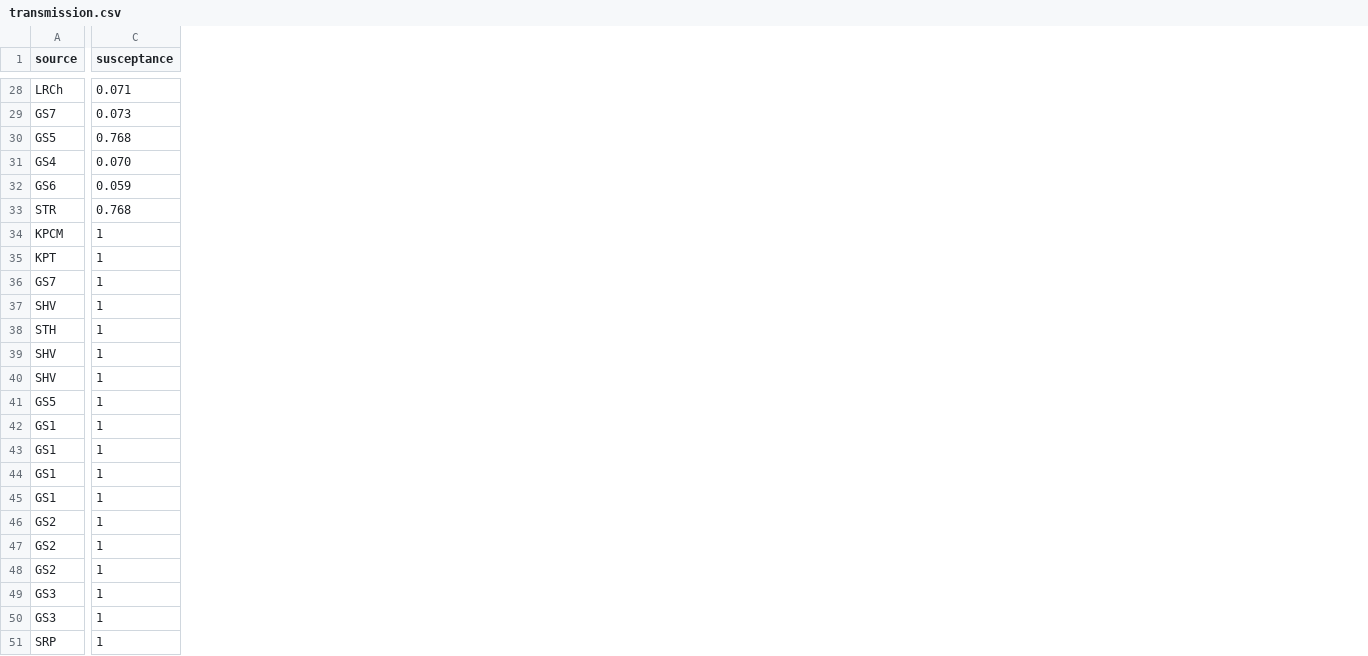
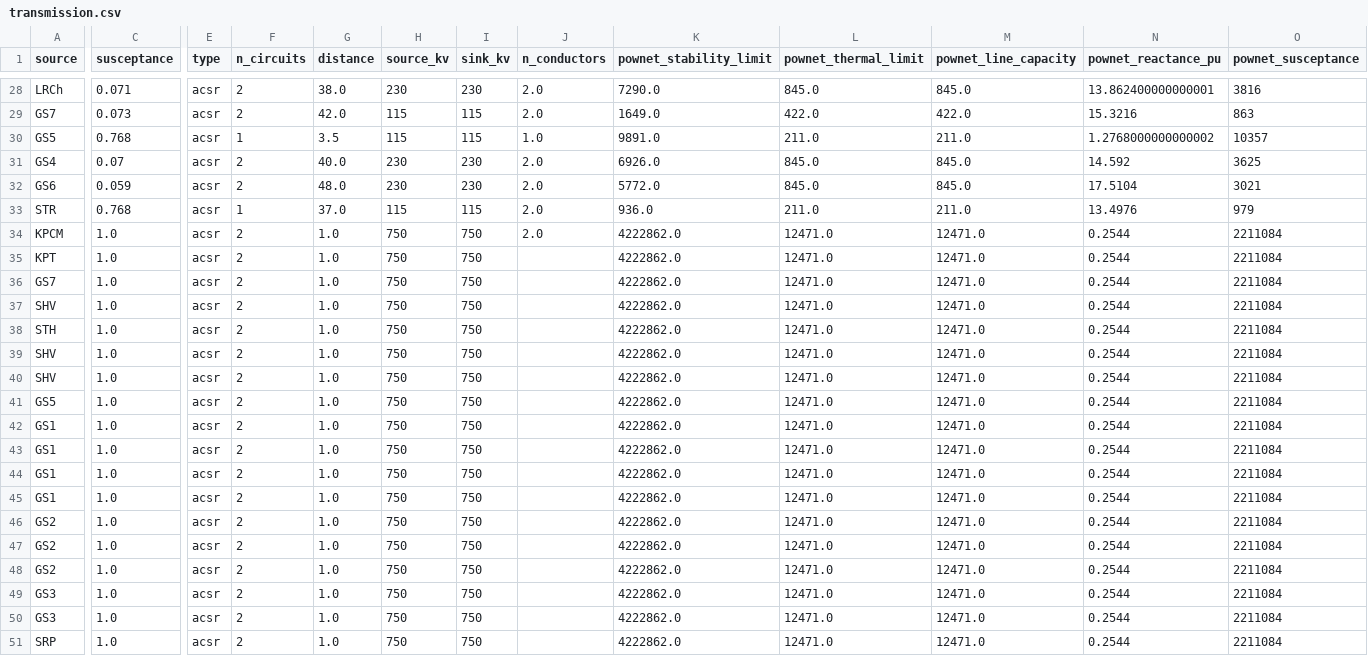
Before and after one commit to Critical-Infrastructure-Systems-Lab/PowNet, a CSV file: model_library/cambodia/transmission.csv, drawn as a sheet; only a part is shown, gaps mark what is left out; the diff covers the shown part only; the diff names each change by its address in the sheet, - before the commit and + after, or states it on an @@ line.

```diff
--- a/model_library/cambodia/transmission.csv
+++ b/model_library/cambodia/transmission.csv
+column E (type), rows 28-51: all acsr
+column F (n_circuits), rows 28-51: 2 | 2 | 1 | 2 | 2 | 1 | 2 | 2 | 2 | 2 | 2 | 2 | 2 | 2 | 2 | 2 | 2 | 2 | 2 | 2 | 2 | 2 | 2 | 2
+column G (distance), rows 28-51: 38.0 | 42.0 | 3.5 | 40.0 | 48.0 | 37.0 | 1.0 | 1.0 | 1.0 | 1.0 | 1.0 | 1.0 | 1.0 | 1.0 | 1.0 | 1.0 | 1.0 | 1.0 | 1.0 | 1.0 | 1.0 | 1.0 | 1.0 | 1.0
+column H (source_kv), rows 28-51: 230 | 115 | 115 | 230 | 230 | 115 | 750 | 750 | 750 | 750 | 750 | 750 | 750 | 750 | 750 | 750 | 750 | 750 | 750 | 750 | 750 | 750 | 750 | 750
+column I (sink_kv), rows 28-51: 230 | 115 | 115 | 230 | 230 | 115 | 750 | 750 | 750 | 750 | 750 | 750 | 750 | 750 | 750 | 750 | 750 | 750 | 750 | 750 | 750 | 750 | 750 | 750
+column J (n_conductors), rows 28-34: 2.0 | 2.0 | 1.0 | 2.0 | 2.0 | 2.0 | 2.0
+column K (pownet_stability_limit), rows 28-51: 7290.0 | 1649.0 | 9891.0 | 6926.0 | 5772.0 | 936.0 | 4222862.0 | 4222862.0 | 4222862.0 | 4222862.0 | 4222862.0 | 4222862.0 | 4222862.0 | 4222862.0 | 4222862.0 | 4222862.0 | 4222862.0 | 4222862.0 | 4222862.0 | 4222862.0 | 4222862.0 | 4222862.0 | 4222862.0 | 4222862.0
+column L (pownet_thermal_limit), rows 28-51: 845.0 | 422.0 | 211.0 | 845.0 | 845.0 | 211.0 | 12471.0 | 12471.0 | 12471.0 | 12471.0 | 12471.0 | 12471.0 | 12471.0 | 12471.0 | 12471.0 | 12471.0 | 12471.0 | 12471.0 | 12471.0 | 12471.0 | 12471.0 | 12471.0 | 12471.0 | 12471.0
+column M (pownet_line_capacity), rows 28-51: 845.0 | 422.0 | 211.0 | 845.0 | 845.0 | 211.0 | 12471.0 | 12471.0 | 12471.0 | 12471.0 | 12471.0 | 12471.0 | 12471.0 | 12471.0 | 12471.0 | 12471.0 | 12471.0 | 12471.0 | 12471.0 | 12471.0 | 12471.0 | 12471.0 | 12471.0 | 12471.0
+column N (pownet_reactance_pu), rows 28-51: 13.862400000000001 | 15.3216 | 1.2768000000000002 | 14.592 | 17.5104 | 13.4976 | 0.2544 | 0.2544 | 0.2544 | 0.2544 | 0.2544 | 0.2544 | 0.2544 | 0.2544 | 0.2544 | 0.2544 | 0.2544 | 0.2544 | 0.2544 | 0.2544 | 0.2544 | 0.2544 | 0.2544 | 0.2544
+column O (pownet_susceptance), rows 28-51: 3816 | 863 | 10357 | 3625 | 3021 | 979 | 2211084 | 2211084 | 2211084 | 2211084 | 2211084 | 2211084 | 2211084 | 2211084 | 2211084 | 2211084 | 2211084 | 2211084 | 2211084 | 2211084 | 2211084 | 2211084 | 2211084 | 2211084
-C31 (susceptance): 0.070
+C31 (susceptance): 0.07
-C34:C51 (susceptance): 1
+C34:C51 (susceptance): 1.0
```
Also changed, not shown: 2 edited cells elsewhere in this file, model_library/cambodia/demand_export.csv, model_library/cambodia/derate_factor.csv, 18 other files.
